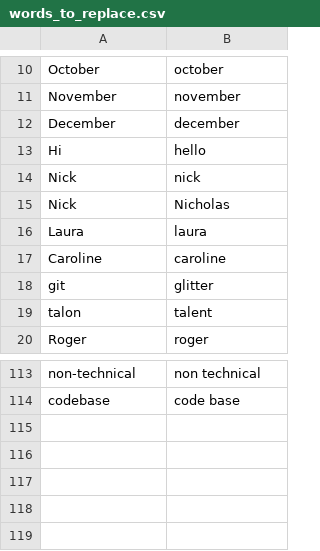
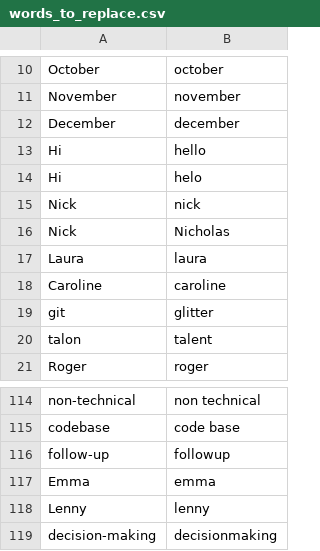
Before and after one commit to David-Kingman/dk_talon, a CSV file: csv/words_to_replace.csv, drawn as a sheet; only a part is shown, gaps mark what is left out; the diff names each change by its address in the sheet, - before the commit and + after, or states it on an @@ line.

Commit message:
Minor update

```diff
--- a/csv/words_to_replace.csv
+++ b/csv/words_to_replace.csv
+row 14: Hi | helo
+row 116: follow-up | followup
+row 117: Emma | emma
+row 118: Lenny | lenny
+row 119: decision-making | decisionmaking
```
